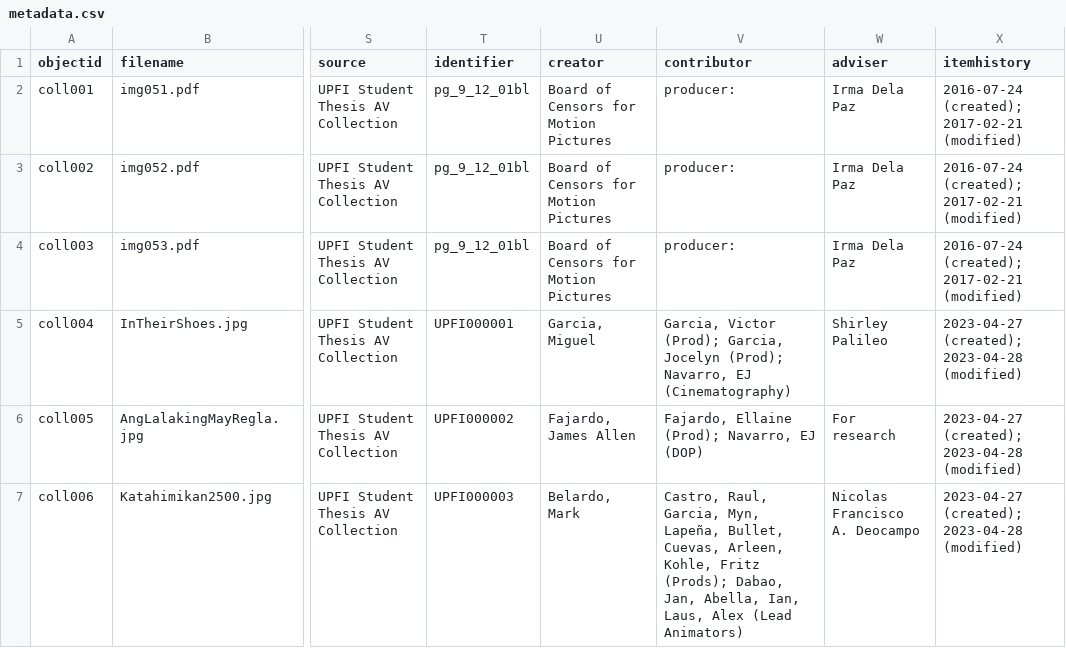
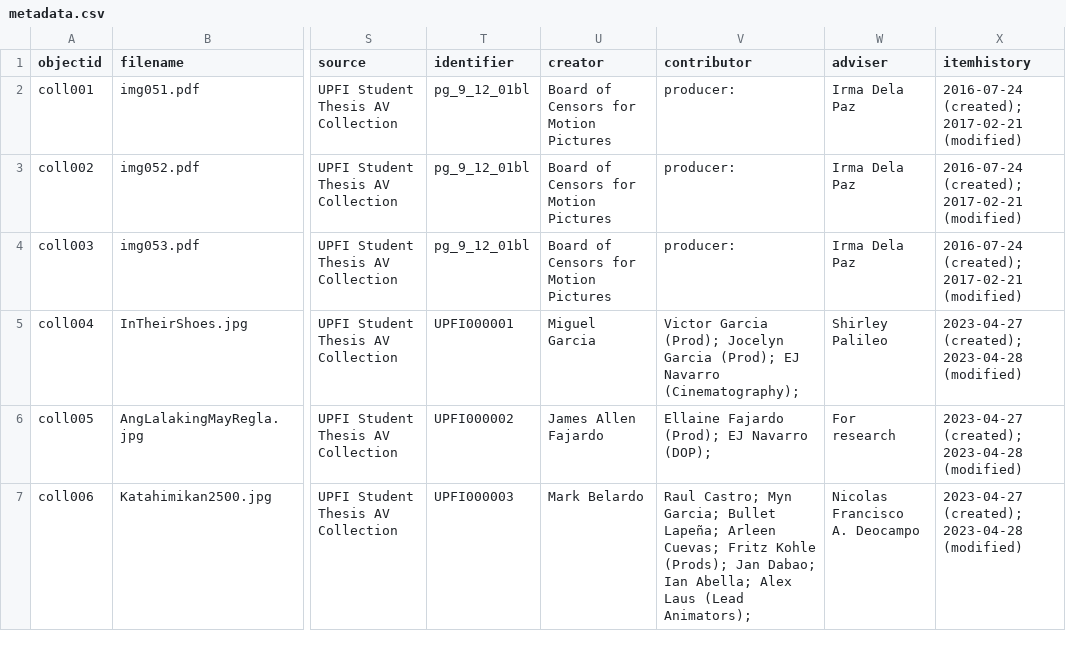
Before and after one commit to mrlessegers/AVcollection, a CSV file: _data/metadata.csv, drawn as a sheet; only a part is shown, gaps mark what is left out; the diff names each change by its address in the sheet, - before the commit and + after, or states it on an @@ line.

Commit message:
Add files via upload

```diff
--- a/_data/metadata.csv
+++ b/_data/metadata.csv
-U5 (creator): Garcia, Miguel
+U5 (creator): Miguel Garcia
-V5 (contributor): Garcia, Victor (Prod); Garcia, Jocelyn (Prod); Navarro, EJ (Cinematography)
+V5 (contributor): Victor Garcia (Prod); Jocelyn Garcia (Prod); EJ Navarro (Cinematography);
-U6 (creator): Fajardo, James Allen
+U6 (creator): James Allen Fajardo
-V6 (contributor): Fajardo, Ellaine (Prod); Navarro, EJ (DOP)
+V6 (contributor): Ellaine Fajardo (Prod); EJ Navarro (DOP);
-U7 (creator): Belardo, Mark
+U7 (creator): Mark Belardo
-V7 (contributor): Castro, Raul, Garcia, Myn, Lapeña, Bullet, Cuevas, Arleen, Kohle, Fritz (Prods); Dabao, Jan, Abella, Ian, Laus, Alex (Lead Animators)
+V7 (contributor): Raul Castro; Myn Garcia; Bullet Lapeña; Arleen Cuevas; Fritz Kohle (Prods); Jan Dabao; Ian Abella; Alex Laus (Lead Animators);
```
